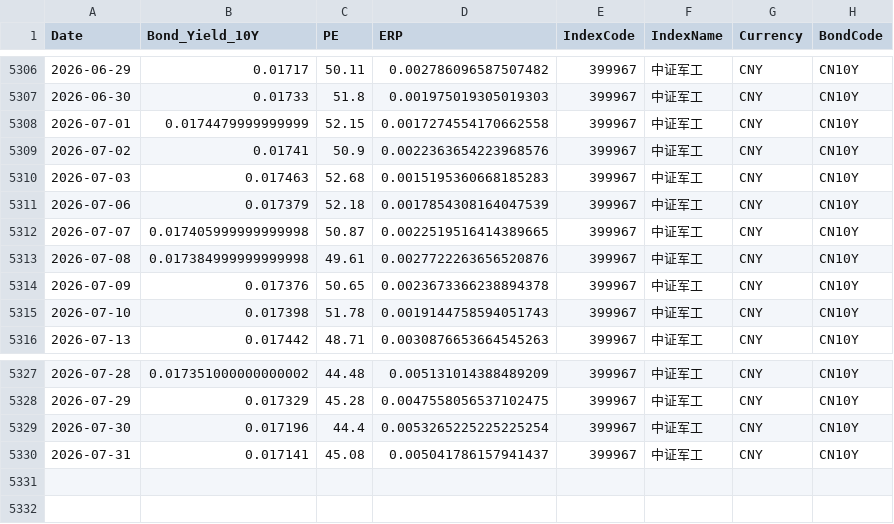
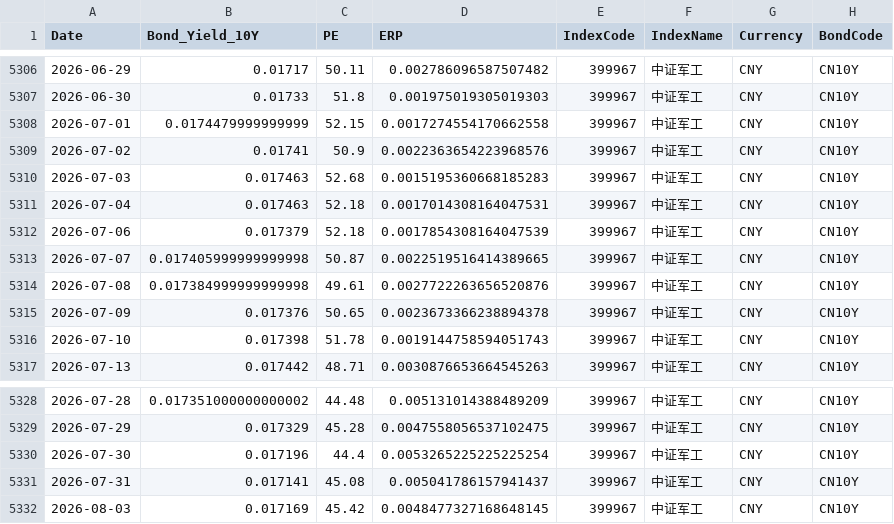
Before and after one commit to ChiaraVan1/equity-risk-premium-monitor, a CSV file: data/erp_399967.csv, drawn as a sheet; only a part is shown, gaps mark what is left out.

```diff
--- a/data/erp_399967.csv
+++ b/data/erp_399967.csv
@@ -5310,2 +5310,3 @@
 2026-07-03,0.017463,52.68,0.0015195360668185283,399967,中证军工,CNY,CN10Y
+2026-07-04,0.017463,52.18,0.0017014308164047531,399967,中证军工,CNY,CN10Y
 2026-07-06,0.017379,52.18,0.0017854308164047539,399967,中证军工,CNY,CN10Y
@@ -5330 +5331,2 @@
 2026-07-31,0.017141,45.08,0.005041786157941437,399967,中证军工,CNY,CN10Y
+2026-08-03,0.017169,45.42,0.0048477327168648145,399967,中证军工,CNY,CN10Y
```
Also changed, not shown: data/erp_930781.csv, data/erp_930794.csv, 17 other files.
